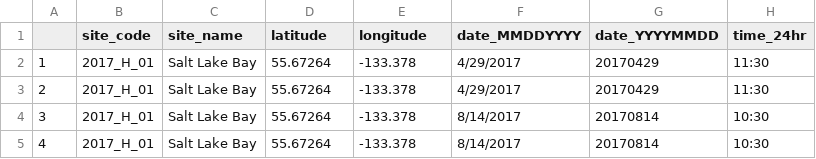
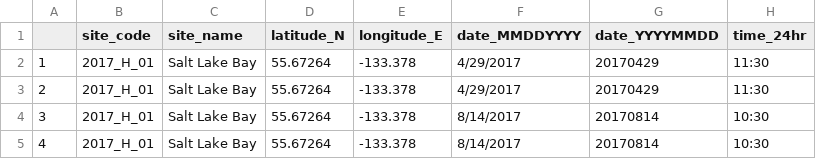
Before and after one commit to APECS-ak/APECS-master-repos, a CSV file: ALL_DATA/DATA_ARCHIVING/eelgrass_abiotics_2017.csv, drawn as a sheet; only a part is shown; the diff names each change by its address in the sheet, - before the commit and + after, or states it on an @@ line.

Commit message:
reorganized data archiving folder structure; added new abiotics .Rmd

```diff
--- a/ALL_DATA/DATA_ARCHIVING/eelgrass_abiotics_2017.csv
+++ b/ALL_DATA/DATA_ARCHIVING/eelgrass_abiotics_2017.csv
-D1: latitude
+D1: latitude_N
-E1: longitude
+E1: longitude_E
```
Also changed, not shown: 11 other files.
